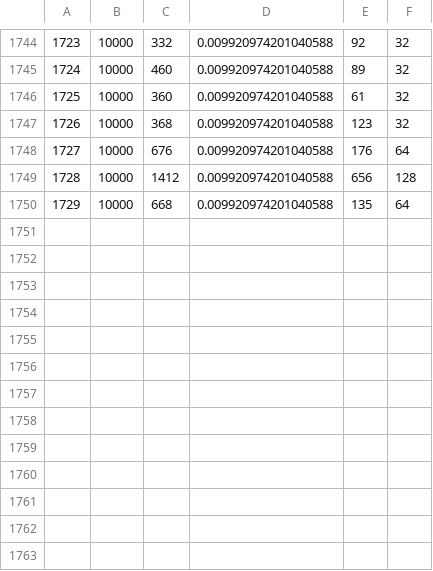
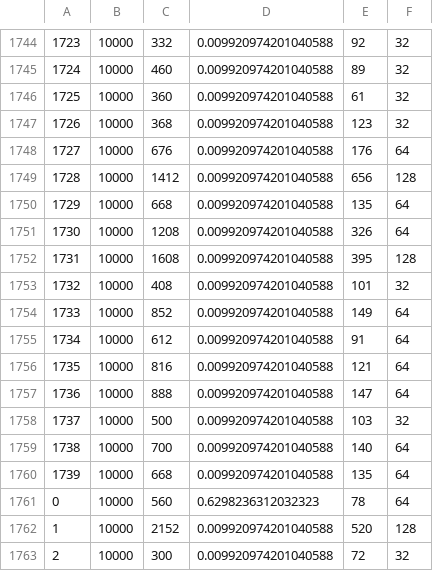
Before and after one commit to pelanmar1/deepQLearning, a CSV file: progress.csv, drawn as a sheet; only a part is shown, gaps mark what is left out; the diff names each change by its address in the sheet, - before the commit and + after, or states it on an @@ line.

```diff
--- a/progress.csv
+++ b/progress.csv
+row 1751: 1730 | 10000 | 1208 | 0.009920974201040588 | 326 | 64
+row 1752: 1731 | 10000 | 1608 | 0.009920974201040588 | 395 | 128
+row 1753: 1732 | 10000 | 408 | 0.009920974201040588 | 101 | 32
+row 1754: 1733 | 10000 | 852 | 0.009920974201040588 | 149 | 64
+row 1755: 1734 | 10000 | 612 | 0.009920974201040588 | 91 | 64
+row 1756: 1735 | 10000 | 816 | 0.009920974201040588 | 121 | 64
+row 1757: 1736 | 10000 | 888 | 0.009920974201040588 | 147 | 64
+row 1758: 1737 | 10000 | 500 | 0.009920974201040588 | 103 | 32
+row 1759: 1738 | 10000 | 700 | 0.009920974201040588 | 140 | 64
+row 1760: 1739 | 10000 | 668 | 0.009920974201040588 | 135 | 64
+row 1761: 0 | 10000 | 560 | 0.6298236312032323 | 78 | 64
+row 1762: 1 | 10000 | 2152 | 0.009920974201040588 | 520 | 128
+row 1763: 2 | 10000 | 300 | 0.009920974201040588 | 72 | 32
```
Also changed, not shown: 4 other files.
